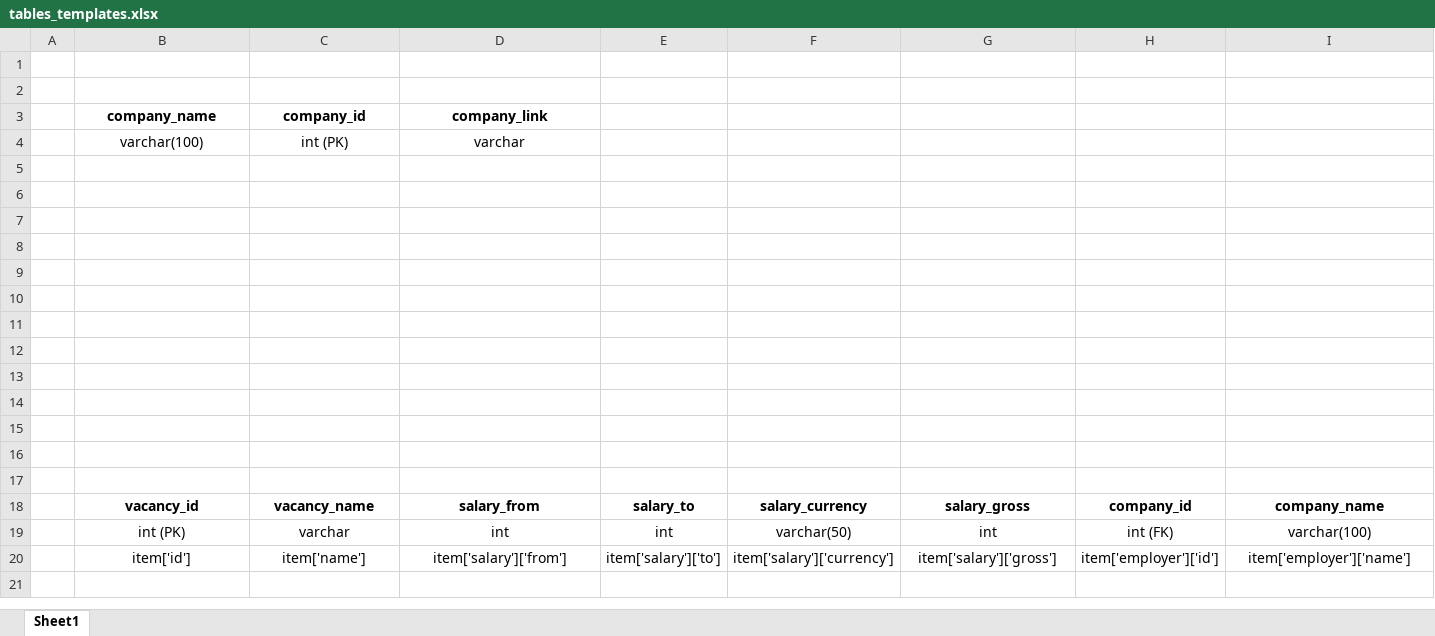
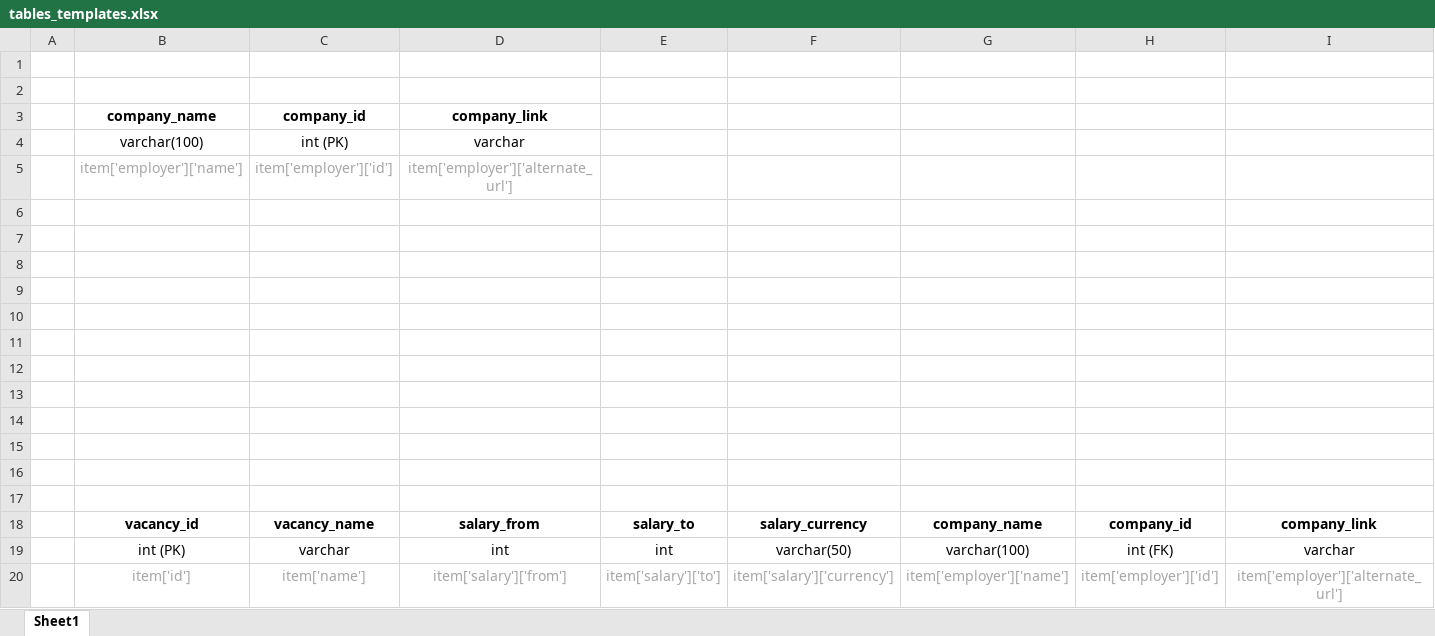
Before and after one commit to Marat-Shainurov/DB_Vacancies, an Excel workbook: src/tables_templates.xlsx, sheet Sheet1, drawn as a sheet; only a part is shown; values as stored, in another font and other column widths than the file's, no borders; charts and pictures not drawn; removed rows and columns are numbered as before the commit, all else as after; rows hold the shown columns only; the diff covers the shown part only; the diff names each change by its address in the sheet, - before the commit and + after, or states it on an @@ line.

Commit message:
methods create_tables() and add_data_to_db_vacancies() have been updated and checked in pgadmin

```diff
--- a/src/tables_templates.xlsx (sheet Sheet1)
+++ b/src/tables_templates.xlsx (sheet Sheet1)
+row 5:  | item['employer']['name'] | item['employer']['id'] | item['employer']['alternate_url']
-row 17: (empty)
-G18: salary_gross
+G18: company_name
-I18: company_name
+I18: company_link
-G19: int
+G19: varchar(100)
-I19: varchar(100)
+I19: varchar
-B20:I20 text colour: black
+B20:I20 text colour: #A6A6A6
-G20: item['salary']['gross']
+G20: item['employer']['name']
-I20: item['employer']['name']
+I20: item['employer']['alternate_url']
```
Also changed, not shown: cell formats elsewhere in this sheet, charts or pictures, 3 other files.
